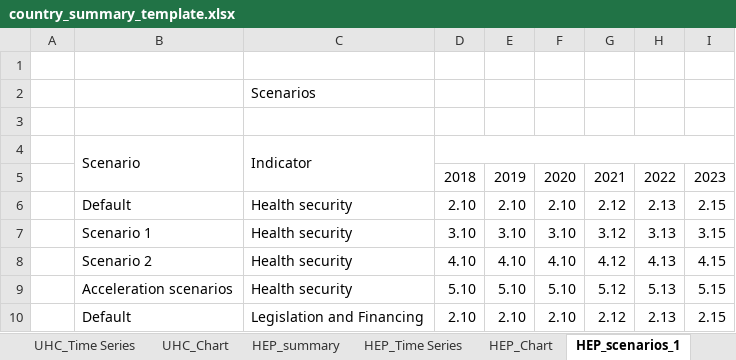
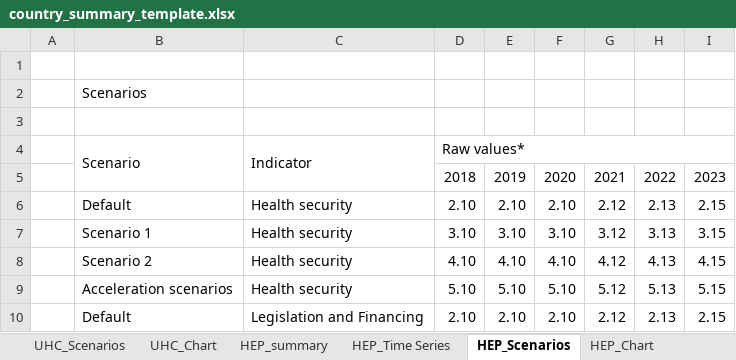
Before and after one commit to gpw13/rapporteur, an Excel workbook: inst/extdata/country_summary_template.xlsx, sheet HEP_Scenarios, drawn as a sheet; only a part is shown; values as stored, in another font and other column widths than the file's, no cell formats; removed rows and columns are numbered as before the commit, all else as after; the diff names each change by its address in the sheet, - before the commit and + after, or states it on an @@ line.

Commit message:
Adding scenario sheets to template

```diff
--- a/inst/extdata/country_summary_template.xlsx (sheet HEP_Scenarios)
+++ b/inst/extdata/country_summary_template.xlsx (sheet HEP_Scenarios)
-sheet tab: HEP_scenarios_1
+sheet tab: HEP_Scenarios
+sheet tab: UHC_Scenarios
@@ sheet tab order changed: UHC_Scenarios | UHC_Chart | HEP_summary | HEP_Time Series | HEP_Scenarios | HEP_Chart @@
-row 2:  |  | Scenarios
+row 2:  | Scenarios
-D4: (empty)
+D4: Raw values*
```
Also changed, not shown: other sheet tabs, cell formats, charts or pictures.
